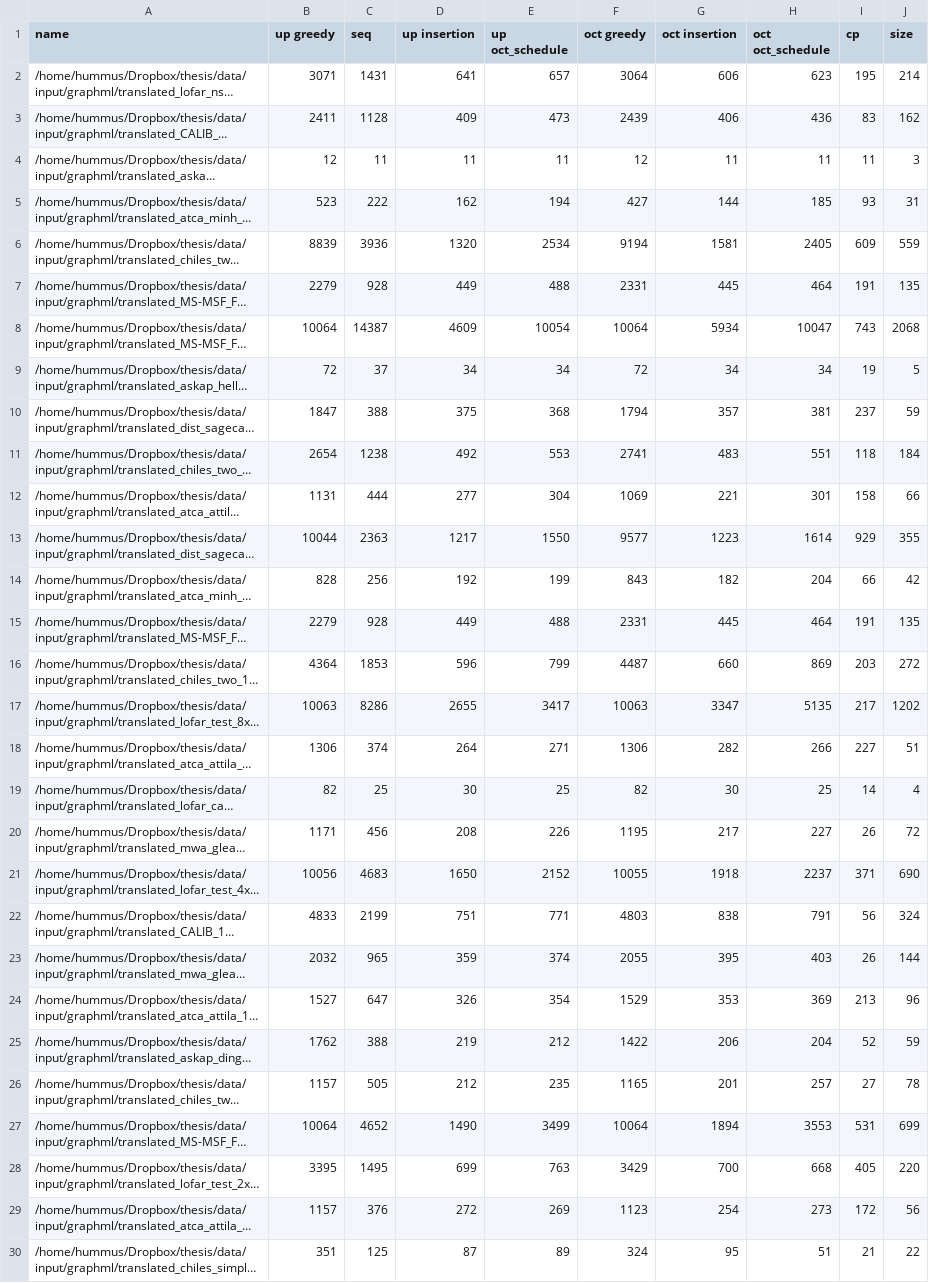
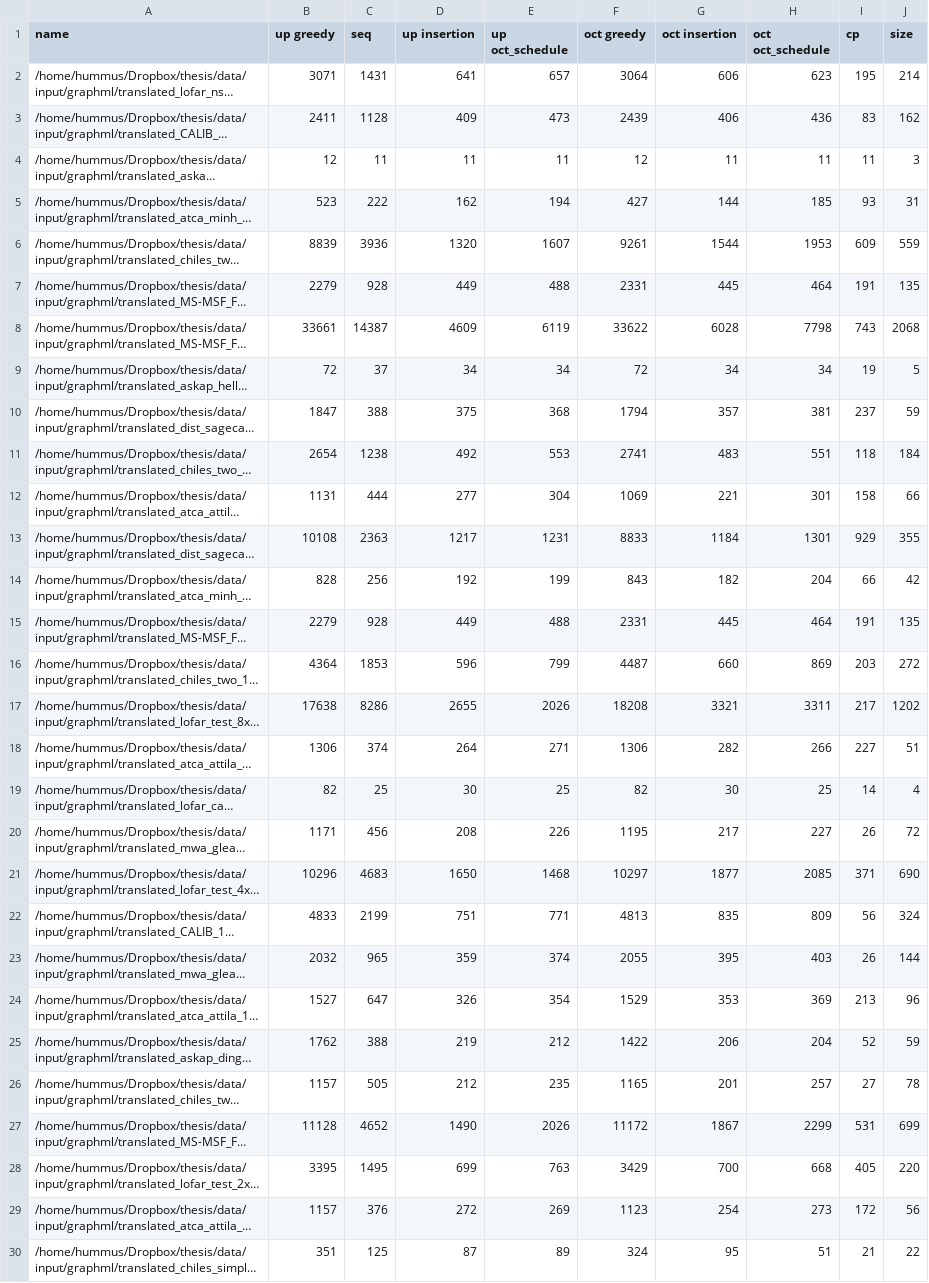
Before and after one commit to myxie/heft, a CSV file: results_2.csv, drawn as a sheet; only a part is shown; long unchanged cells end in …; the diff covers the shown part only; the diff names each change by its address in the sheet, - before the commit and + after, or states it on an @@ line.

```diff
--- a/results_2.csv
+++ b/results_2.csv
-E6 (up oct_schedule): 2534
+E6 (up oct_schedule): 1607
-F6 (oct greedy): 9194
+F6 (oct greedy): 9261
-G6 (oct insertion): 1581
+G6 (oct insertion): 1544
-H6 (oct oct_schedule): 2405
+H6 (oct oct_schedule): 1953
-B8 (up greedy): 10064
+B8 (up greedy): 33661
-E8 (up oct_schedule): 10054
+E8 (up oct_schedule): 6119
-F8 (oct greedy): 10064
+F8 (oct greedy): 33622
-G8 (oct insertion): 5934
+G8 (oct insertion): 6028
-H8 (oct oct_schedule): 10047
+H8 (oct oct_schedule): 7798
-B13 (up greedy): 10044
+B13 (up greedy): 10108
-E13 (up oct_schedule): 1550
+E13 (up oct_schedule): 1231
-F13 (oct greedy): 9577
+F13 (oct greedy): 8833
-G13 (oct insertion): 1223
+G13 (oct insertion): 1184
-H13 (oct oct_schedule): 1614
+H13 (oct oct_schedule): 1301
-B17 (up greedy): 10063
+B17 (up greedy): 17638
-E17 (up oct_schedule): 3417
+E17 (up oct_schedule): 2026
-F17 (oct greedy): 10063
+F17 (oct greedy): 18208
-G17 (oct insertion): 3347
+G17 (oct insertion): 3321
-H17 (oct oct_schedule): 5135
+H17 (oct oct_schedule): 3311
-B21 (up greedy): 10056
+B21 (up greedy): 10296
-E21 (up oct_schedule): 2152
+E21 (up oct_schedule): 1468
-F21 (oct greedy): 10055
+F21 (oct greedy): 10297
-G21 (oct insertion): 1918
+G21 (oct insertion): 1877
-H21 (oct oct_schedule): 2237
+H21 (oct oct_schedule): 2085
-F22 (oct greedy): 4803
+F22 (oct greedy): 4813
-G22 (oct insertion): 838
+G22 (oct insertion): 835
-H22 (oct oct_schedule): 791
+H22 (oct oct_schedule): 809
-B27 (up greedy): 10064
+B27 (up greedy): 11128
-E27 (up oct_schedule): 3499
+E27 (up oct_schedule): 2026
-F27 (oct greedy): 10064
+F27 (oct greedy): 11172
-G27 (oct insertion): 1894
+G27 (oct insertion): 1867
-H27 (oct oct_schedule): 3553
+H27 (oct oct_schedule): 2299
```
Also changed, not shown: 68 edited cells elsewhere in this file, graph_parameters.csv, 4 other files.
